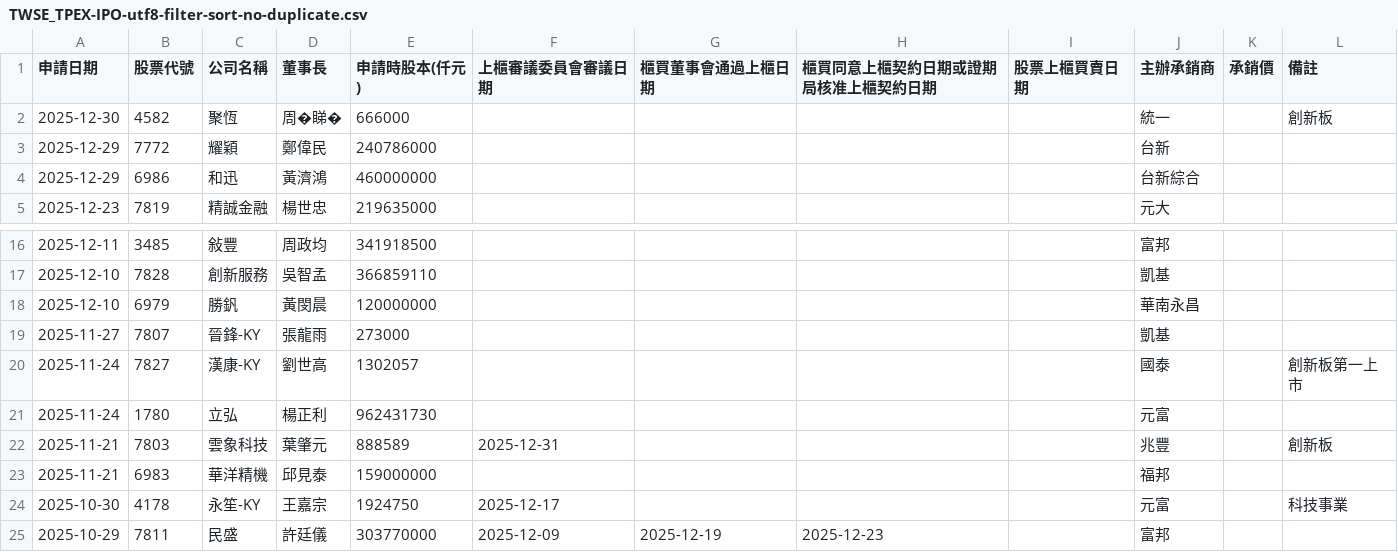
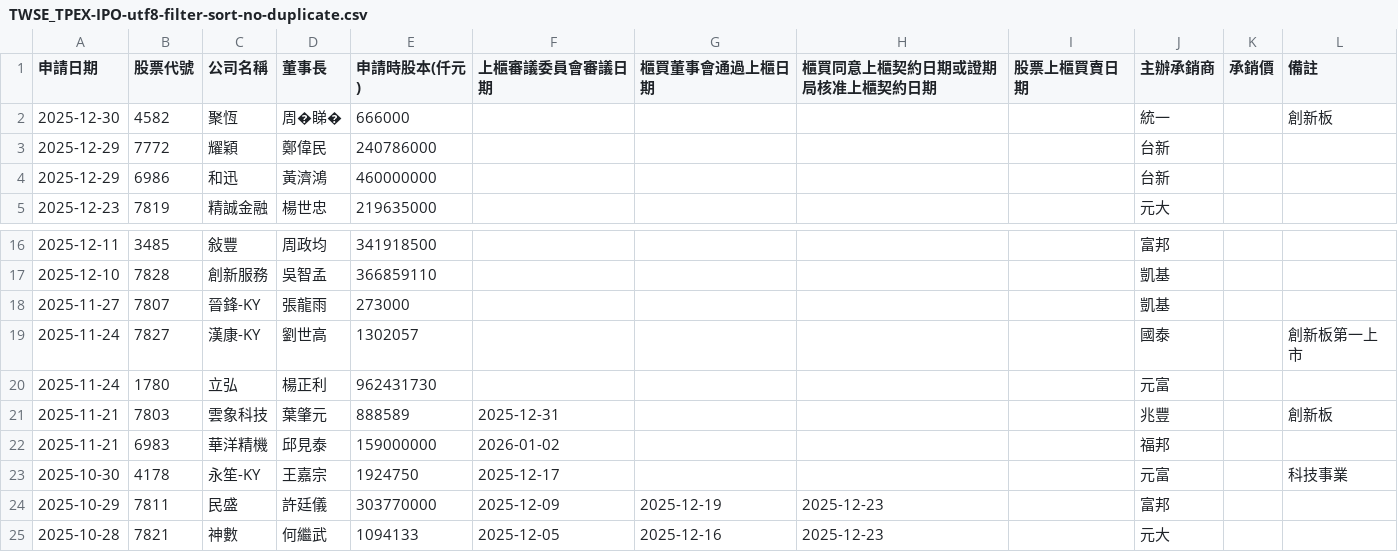
Before and after one commit to wenchiehlee/Selenium-Actions.IPO, a CSV file: TWSE_TPEX-IPO-utf8-filter-sort-no-duplicate.csv, drawn as a sheet; only a part is shown, gaps mark what is left out; the shorter side is filled out with more unchanged rows.

```diff
--- a/TWSE_TPEX-IPO-utf8-filter-sort-no-duplicate.csv
+++ b/TWSE_TPEX-IPO-utf8-filter-sort-no-duplicate.csv
@@ -3,3 +3,3 @@
 2025-12-29,7772,耀穎,鄭偉民,240786000,,,,,台新,,
-2025-12-29,6986,和迅,黃濟鴻,460000000,,,,,台新綜合,,
+2025-12-29,6986,和迅,黃濟鴻,460000000,,,,,台新,,
 2025-12-23,7819,精誠金融,楊世忠,219635000,,,,,元大,,
@@ -17,3 +17,2 @@
 2025-12-10,7828,創新服務,吳智孟,366859110,,,,,凱基,,
-2025-12-10,6979,勝釩,黃閔晨,120000000,,,,,華南永昌,,
 2025-11-27,7807,晉鋒-KY,張龍雨,273000,,,,,凱基,,
@@ -22,3 +21,3 @@
 2025-11-21,7803,雲象科技,葉肇元,888589,2025-12-31,,,,兆豐,,創新板
-2025-11-21,6983,華洋精機,邱見泰,159000000,,,,,福邦,,
+2025-11-21,6983,華洋精機,邱見泰,159000000,2026-01-02,,,,福邦,,
 2025-10-30,4178,永笙-KY,王嘉宗,1924750,2025-12-17,,,,元富,,科技事業
```
Also changed, not shown: TPEX-IPO-utf8-filter.csv, TPEX-IPO-utf8.csv, 11 other files.
